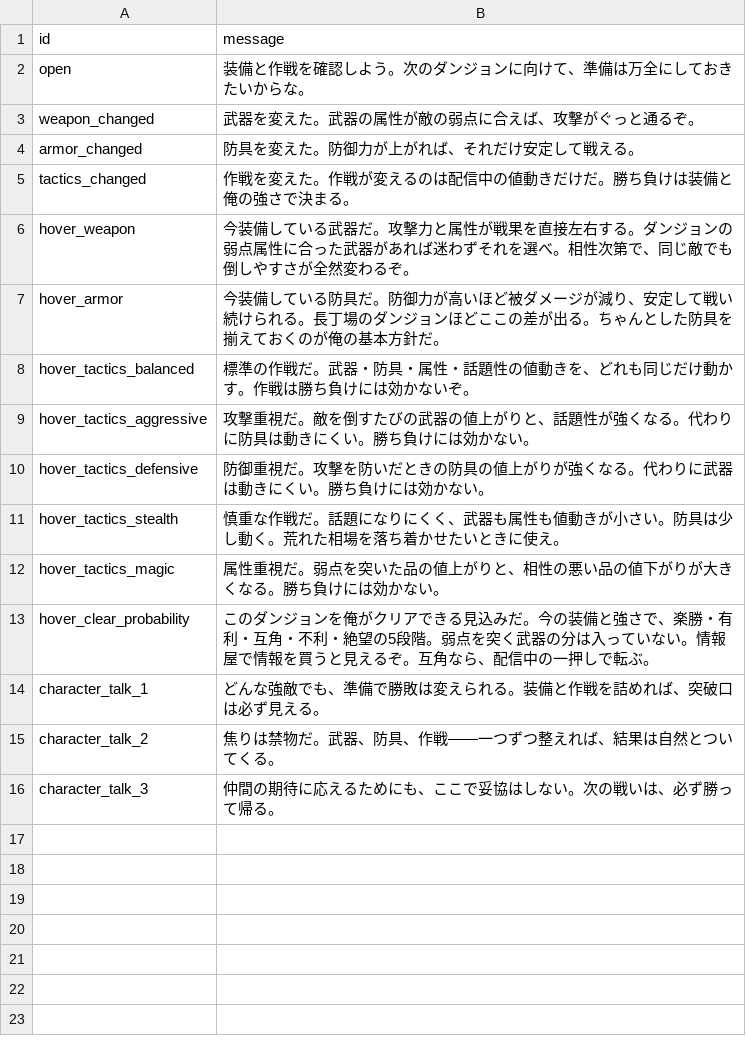
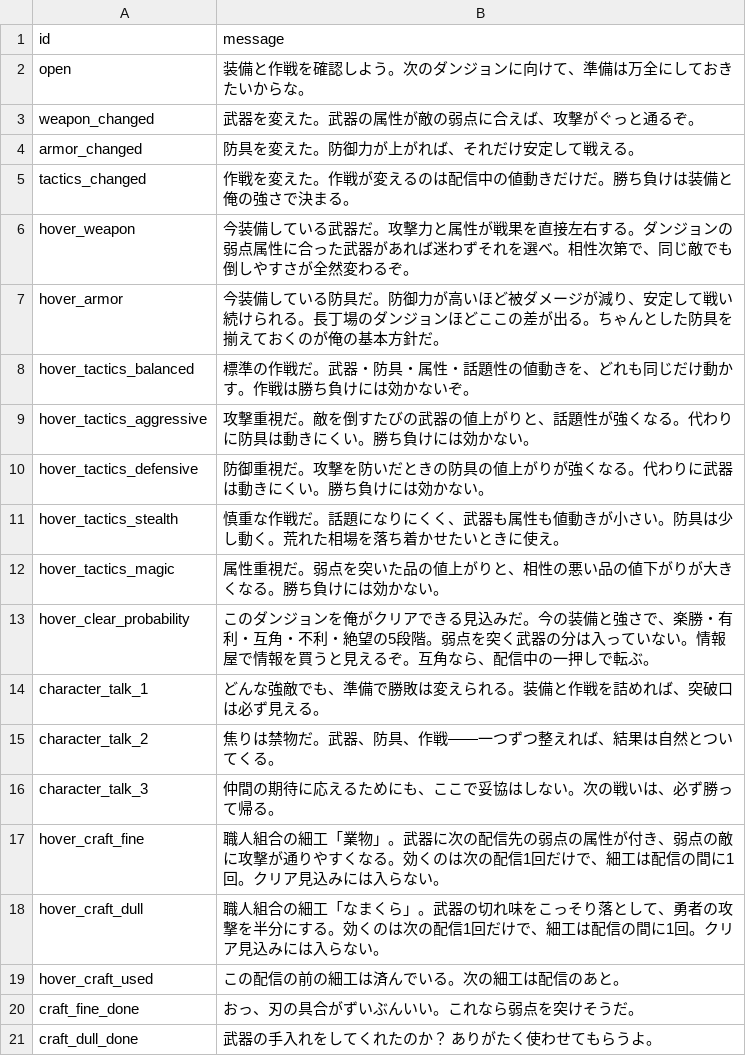
Before and after one commit to yanoryuu/TomsLands, a CSV file: Assets/Resources_moved/HeroDialogues.csv, drawn as a sheet; the diff names each change by its address in the sheet, - before the commit and + after, or states it on an @@ line.

```diff
--- a/Assets/Resources_moved/HeroDialogues.csv
+++ b/Assets/Resources_moved/HeroDialogues.csv
+row 17: hover_craft_fine | 職人組合の細工「業物」。武器に次の配信先の弱点の属性が付き、弱点の敵に攻撃が通りやすくなる。効くのは次の配信1回だけで、細工は配信の間に1回。クリア見込みには入らない。
+row 18: hover_craft_dull | 職人組合の細工「なまくら」。武器の切れ味をこっそり落として、勇者の攻撃を半分にする。効くのは次の配信1回だけで、細工は配信の間に1回。クリア見込みには入らない。
+row 19: hover_craft_used | この配信の前の細工は済んでいる。次の細工は配信のあと。
+row 20: craft_fine_done | おっ、刃の具合がずいぶんいい。これなら弱点を突けそうだ。
+row 21: craft_dull_done | 武器の手入れをしてくれたのか？ ありがたく使わせてもらうよ。
```
Also changed, not shown: 18 other files.
